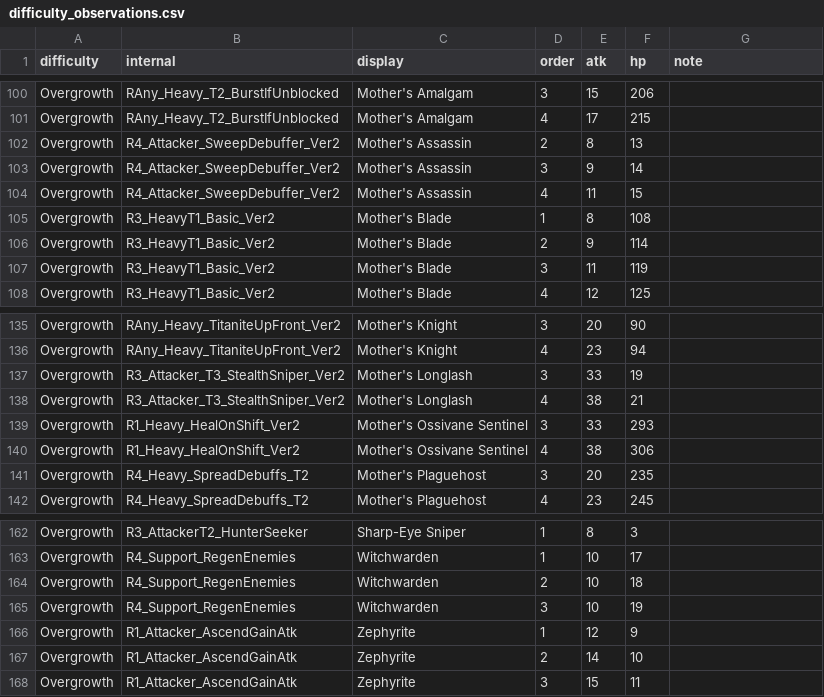
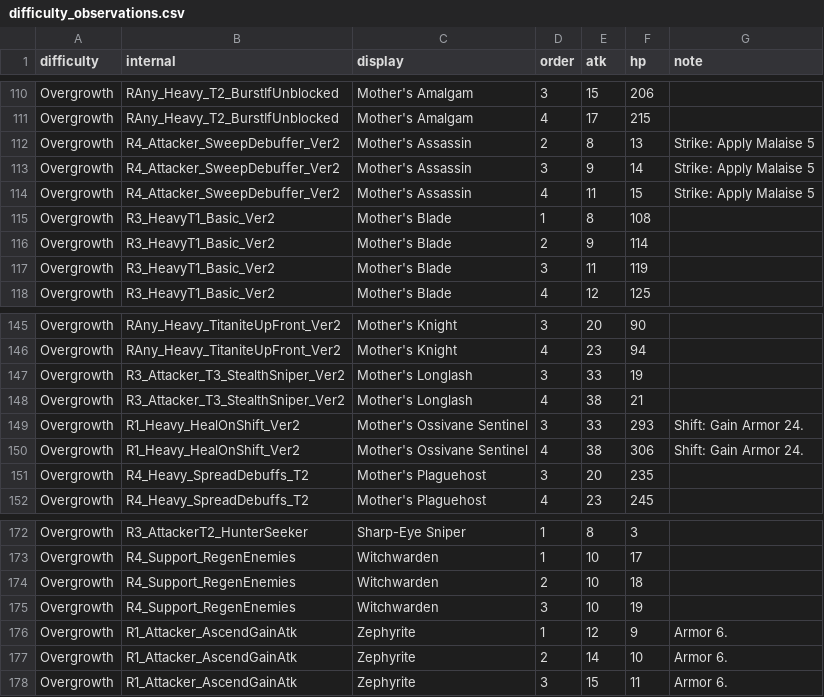
Before and after one commit to mashpanic/sstracker, a CSV file: difficulty_observations.csv, drawn as a sheet; only a part is shown, gaps mark what is left out; the diff covers the shown part only.

```diff
--- a/difficulty_observations.csv
+++ b/difficulty_observations.csv
@@ -101,5 +111,5 @@ Overgrowth,RAny_Heavy_T2_BurstIfUnblocked,Mother's Amalgam,3,15,206,
 Overgrowth,RAny_Heavy_T2_BurstIfUnblocked,Mother's Amalgam,4,17,215,
-Overgrowth,R4_Attacker_SweepDebuffer_Ver2,Mother's Assassin,2,8,13,
-Overgrowth,R4_Attacker_SweepDebuffer_Ver2,Mother's Assassin,3,9,14,
-Overgrowth,R4_Attacker_SweepDebuffer_Ver2,Mother's Assassin,4,11,15,
+Overgrowth,R4_Attacker_SweepDebuffer_Ver2,Mother's Assassin,2,8,13,Strike: Apply Malaise 5
+Overgrowth,R4_Attacker_SweepDebuffer_Ver2,Mother's Assassin,3,9,14,Strike: Apply Malaise 5
+Overgrowth,R4_Attacker_SweepDebuffer_Ver2,Mother's Assassin,4,11,15,Strike: Apply Malaise 5
 Overgrowth,R3_HeavyT1_Basic_Ver2,Mother's Blade,1,8,108,
@@ -138,4 +148,4 @@ Overgrowth,R3_Attacker_T3_StealthSniper_Ver2,Mother's Longlash,3,33,19,
 Overgrowth,R3_Attacker_T3_StealthSniper_Ver2,Mother's Longlash,4,38,21,
-Overgrowth,R1_Heavy_HealOnShift_Ver2,Mother's Ossivane Sentinel,3,33,293,
-Overgrowth,R1_Heavy_HealOnShift_Ver2,Mother's Ossivane Sentinel,4,38,306,
+Overgrowth,R1_Heavy_HealOnShift_Ver2,Mother's Ossivane Sentinel,3,33,293,Shift: Gain Armor 24.
+Overgrowth,R1_Heavy_HealOnShift_Ver2,Mother's Ossivane Sentinel,4,38,306,Shift: Gain Armor 24.
 Overgrowth,R4_Heavy_SpreadDebuffs_T2,Mother's Plaguehost,3,20,235,
@@ -165,4 +175,4 @@ Overgrowth,R4_Support_RegenEnemies,Witchwarden,2,10,18,
 Overgrowth,R4_Support_RegenEnemies,Witchwarden,3,10,19,
-Overgrowth,R1_Attacker_AscendGainAtk,Zephyrite,1,12,9,
-Overgrowth,R1_Attacker_AscendGainAtk,Zephyrite,2,14,10,
-Overgrowth,R1_Attacker_AscendGainAtk,Zephyrite,3,15,11,
+Overgrowth,R1_Attacker_AscendGainAtk,Zephyrite,1,12,9,Armor 6.
+Overgrowth,R1_Attacker_AscendGainAtk,Zephyrite,2,14,10,Armor 6.
+Overgrowth,R1_Attacker_AscendGainAtk,Zephyrite,3,15,11,Armor 6.
```
Also changed, not shown: 10 added rows and 78 edited cells elsewhere in this file.
